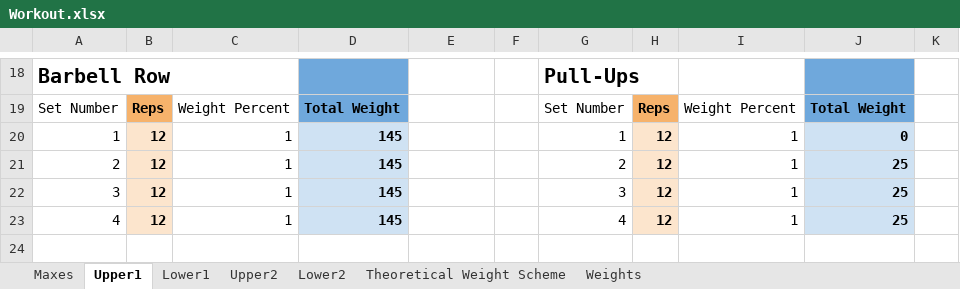
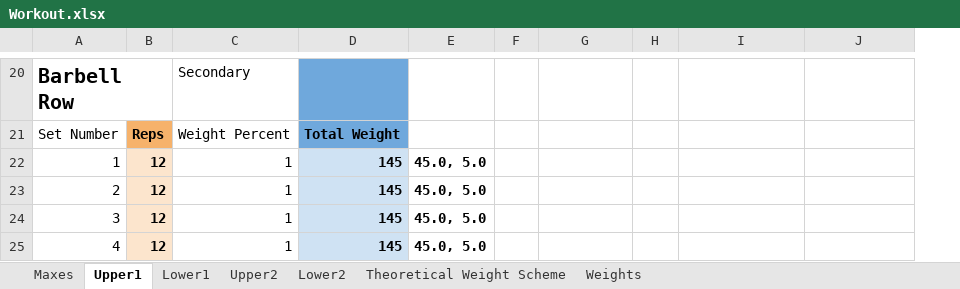
Before and after one commit to Jesse-L2/excel-barbell-workout-tracker, an Excel workbook: Workout.xlsx, sheet Upper1, drawn as a sheet; only a part is shown, gaps mark what is left out; values as stored, in another font and other column widths than the file's, no borders; removed rows and columns are numbered as before the commit, all else as after; the diff covers the shown part only; the diff names each change by its address in the sheet, - before the commit and + after, or states it on an @@ line.

Commit message:
Refactored code to remove execution through many loops and lots of lines of code into iter_weight_calc() function.

```diff
--- a/Workout.xlsx (sheet Upper1)
+++ b/Workout.xlsx (sheet Upper1)
-column K, empty
-C20: (empty)
+C20: Secondary
-G20: Pull-Ups
+G20: (empty)
-J20:J21 fill: #6FA8DC
+J20:J21 fill: none
-G21: Set Number
+G21: (empty)
-H21: Reps
+H21: (empty)
-H21 fill: #F6B26B
+H21 fill: none
-I21: Weight Percent
+I21: (empty)
-J21: Total Weight
+J21: (empty)
-E22:E25: (empty)
+E22:E25: 45.0, 5.0
-G22: 1
+G22: (empty)
-H22:H25: 12
+H22:H25: (empty)
-H22:H25 fill: #FCE5CD
+H22:H25 fill: none
-I22:I25: 1
+I22:I25: (empty)
-J22: 0
+J22: (empty)
-J22:J25 fill: #CFE2F3
+J22:J25 fill: none
-G23: 2
+G23: (empty)
-J23:J25: 25
+J23:J25: (empty)
-G24: 3
+G24: (empty)
-G25: 4
+G25: (empty)
```
Also changed, not shown: 9 added rows, 7 removed rows, 27 edited cells and cell formats elsewhere in this sheet, sheet Upper2, sheet Maxes, sheet Lower1, sheet Lower2, 1 other file.
